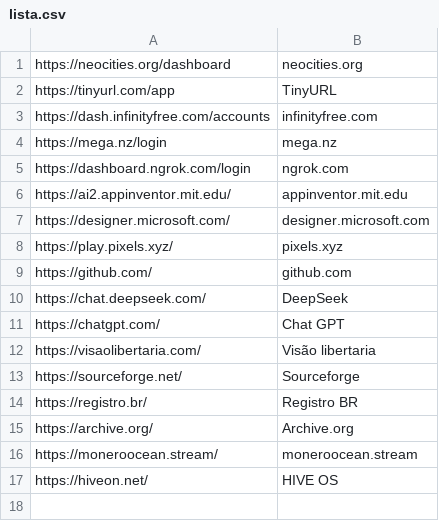
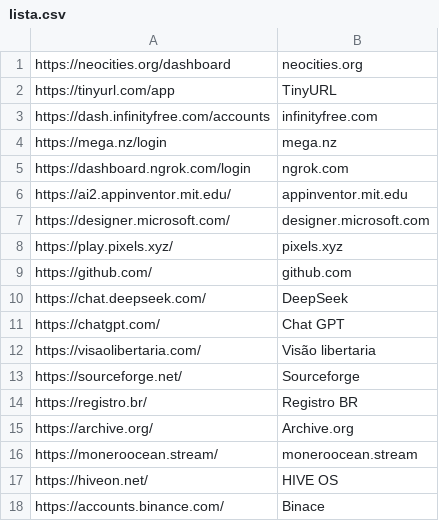
Before and after one commit to IvanildoMendes/ivanildomendes.github.io, a CSV file: app/lista.csv, drawn as a sheet.

Commit message:
Update lista.csv
1

```diff
--- a/app/lista.csv
+++ b/app/lista.csv
@@ -17 +17,2 @@ https://moneroocean.stream/|moneroocean.stream
 https://hiveon.net/|HIVE OS
+https://accounts.binance.com/|Binace
```
